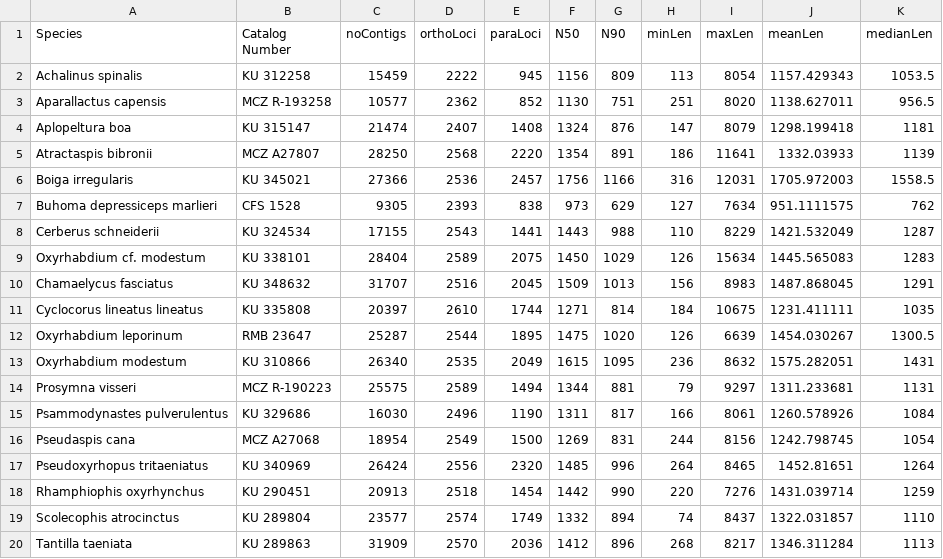
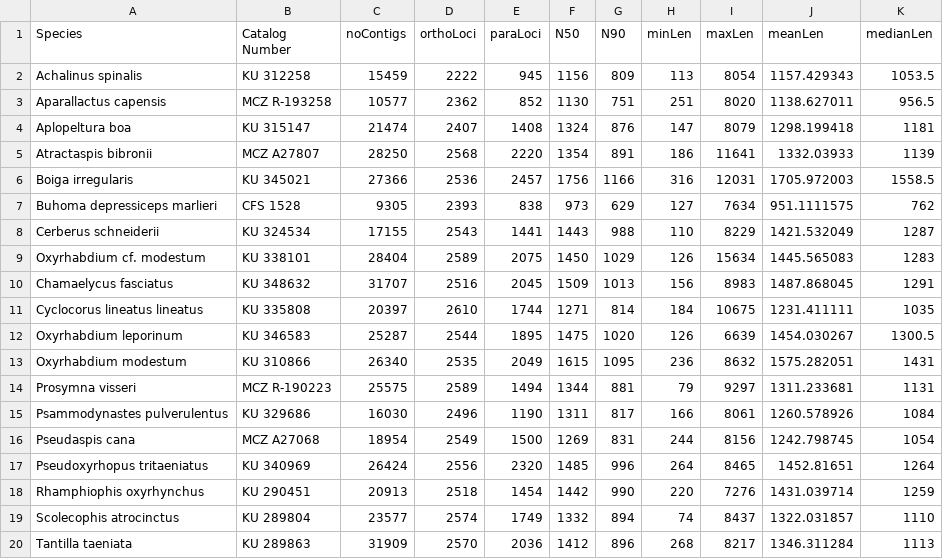
Before and after one commit to JeffWeinell/REEs, a TSV file: Sample-Assessment.tsv, drawn as a sheet.

Commit message:
Update Sample-Assessment.tsv

```diff
--- a/Sample-Assessment.tsv
+++ b/Sample-Assessment.tsv
@@ -11,3 +11,3 @@ Chamaelycus fasciatus	KU 348632	31707	2516	2045	1509	1013	156	8983	1487.868045	1
 Cyclocorus lineatus lineatus	KU 335808	20397	2610	1744	1271	814	184	10675	1231.411111	1035
-Oxyrhabdium leporinum	RMB 23647	25287	2544	1895	1475	1020	126	6639	1454.030267	1300.5
+Oxyrhabdium leporinum	KU 346583	25287	2544	1895	1475	1020	126	6639	1454.030267	1300.5
 Oxyrhabdium modestum	KU 310866	26340	2535	2049	1615	1095	236	8632	1575.282051	1431
```
